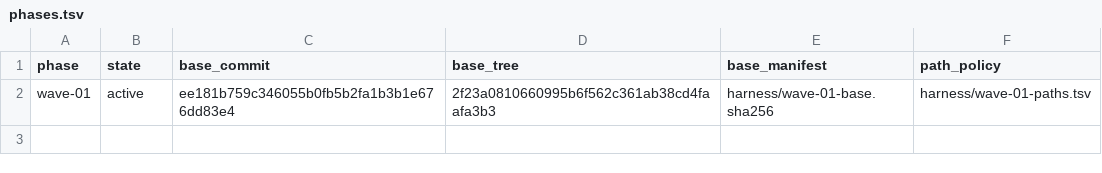
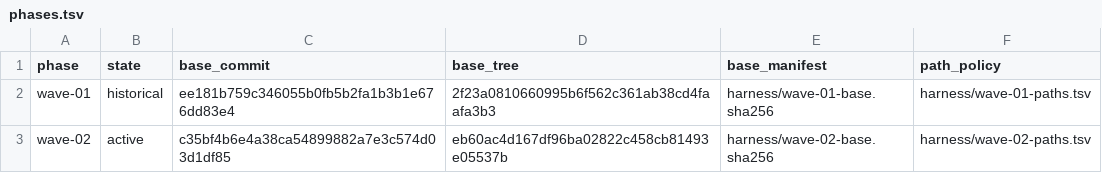
Before and after one commit to addressanup/level7-dev-loop, a TSV file: harness/phases.tsv, drawn as a sheet.

```diff
--- a/harness/phases.tsv
+++ b/harness/phases.tsv
@@ -1,2 +1,3 @@
 phase	state	base_commit	base_tree	base_manifest	path_policy
-wave-01	active	ee181b759c346055b0fb5b2fa1b3b1e676dd83e4	2f23a0810660995b6f562c361ab38cd4faafa3b3	harness/wave-01-base.sha256	harness/wave-01-paths.tsv
+wave-01	historical	ee181b759c346055b0fb5b2fa1b3b1e676dd83e4	2f23a0810660995b6f562c361ab38cd4faafa3b3	harness/wave-01-base.sha256	harness/wave-01-paths.tsv
+wave-02	active	c35bf4b6e4a38ca54899882a7e3c574d03d1df85	eb60ac4d167df96ba02822c458cb81493e05537b	harness/wave-02-base.sha256	harness/wave-02-paths.tsv
```
Also changed, not shown: harness/control-ownership.tsv, harness/import-boundaries.tsv, 14 other files.
